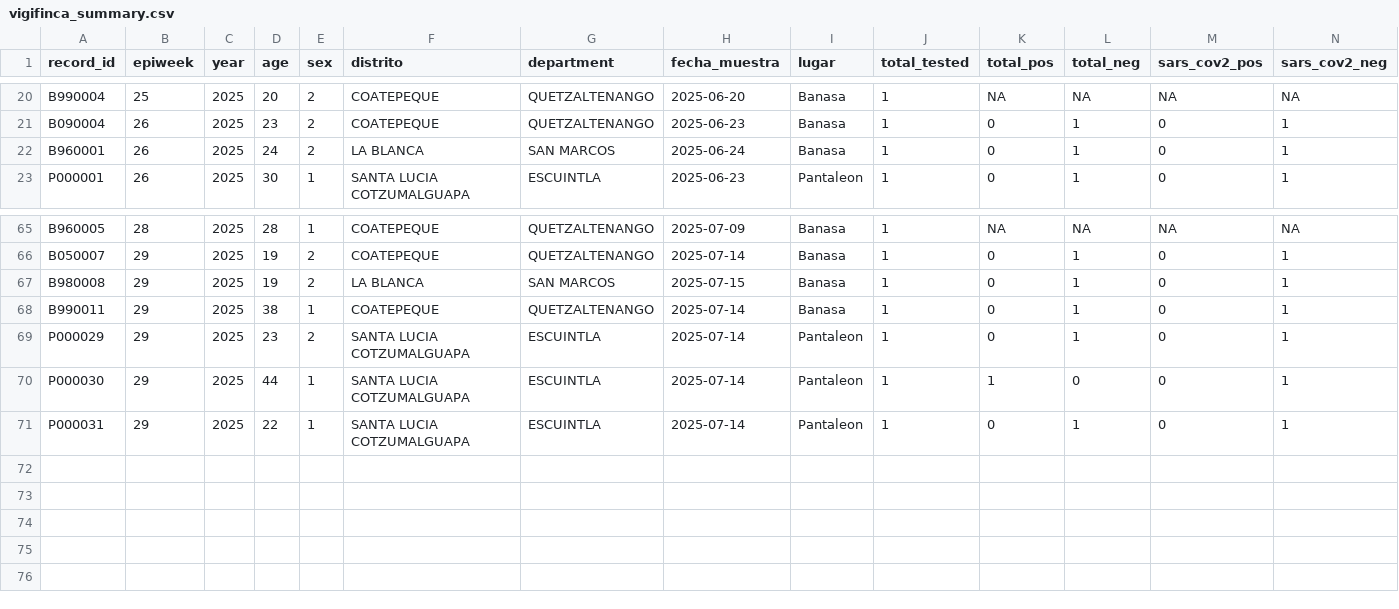
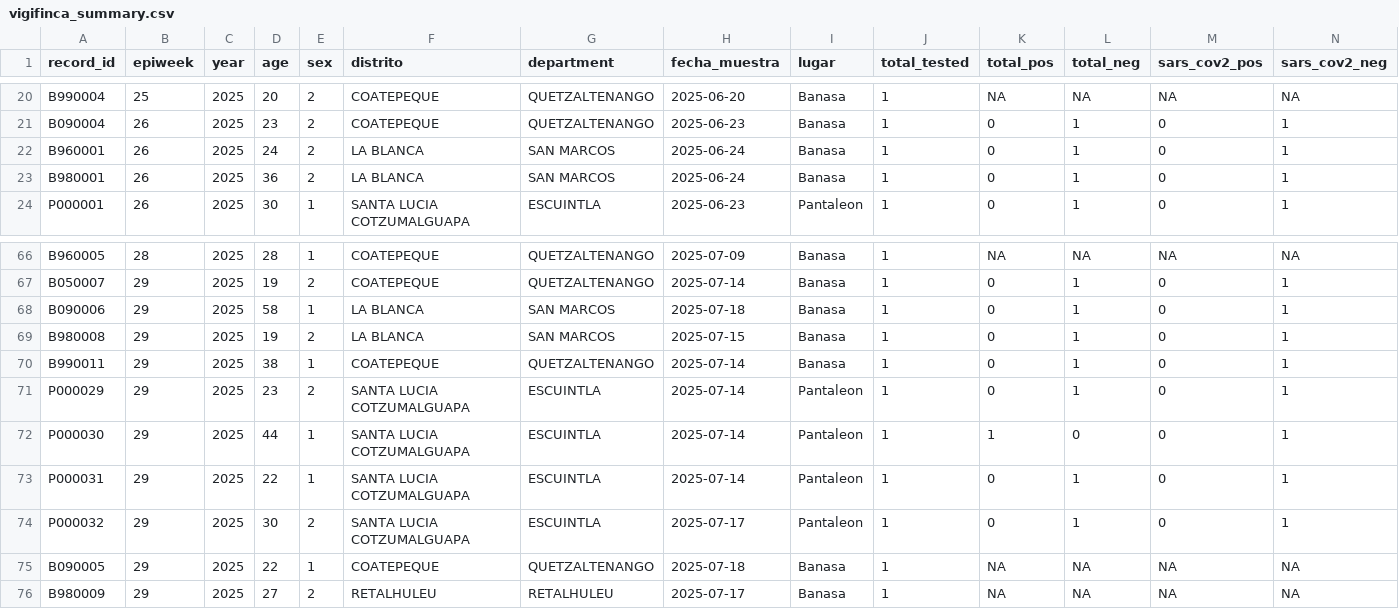
Before and after one commit to funsaludinvestigacion/enfermedades_infecciosas, a CSV file: docs/vigifinca_summary.csv, drawn as a sheet; only a part is shown, gaps mark what is left out; rows hold the shown columns only; the diff names each change by its address in the sheet, - before the commit and + after, or states it on an @@ line.

```diff
--- a/docs/vigifinca_summary.csv
+++ b/docs/vigifinca_summary.csv
+row 23: B980001 | 26 | 2025 | 36 | 2 | LA BLANCA | SAN MARCOS | 2025-06-24 | Banasa | 1 | 0 | 1 | 0 | 1
+row 68: B090006 | 29 | 2025 | 58 | 1 | LA BLANCA | SAN MARCOS | 2025-07-18 | Banasa | 1 | 0 | 1 | 0 | 1
+row 74: P000032 | 29 | 2025 | 30 | 2 | SANTA LUCIA COTZUMALGUAPA | ESCUINTLA | 2025-07-17 | Pantaleon | 1 | 0 | 1 | 0 | 1
+row 75: B090005 | 29 | 2025 | 22 | 1 | COATEPEQUE | QUETZALTENANGO | 2025-07-18 | Banasa | 1 | NA | NA | NA | NA
+row 76: B980009 | 29 | 2025 | 27 | 2 | RETALHULEU | RETALHULEU | 2025-07-17 | Banasa | 1 | NA | NA | NA | NA
```
Also changed, not shown: docs/gihsn_summary.csv, docs/vigicasa_summary.csv, 1 other file.
